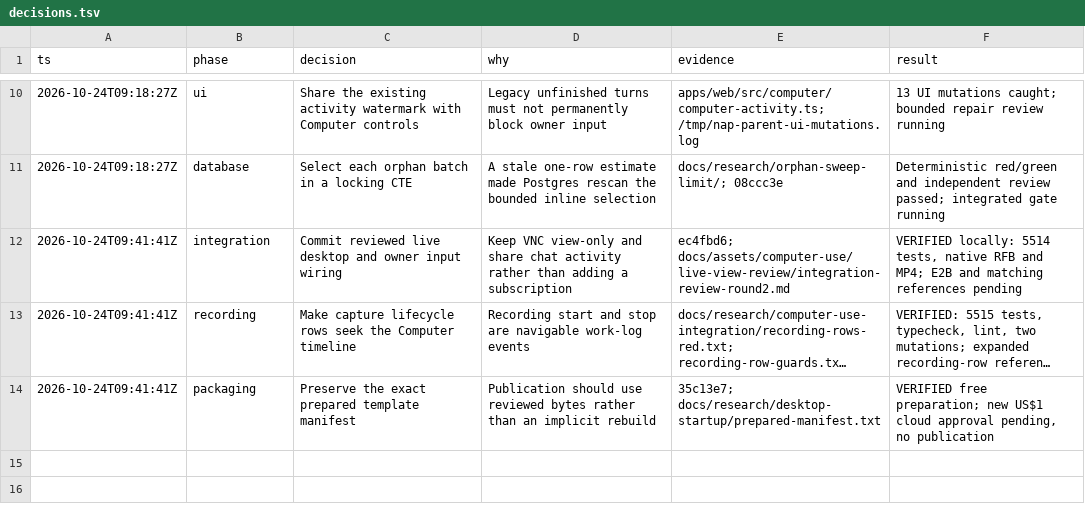
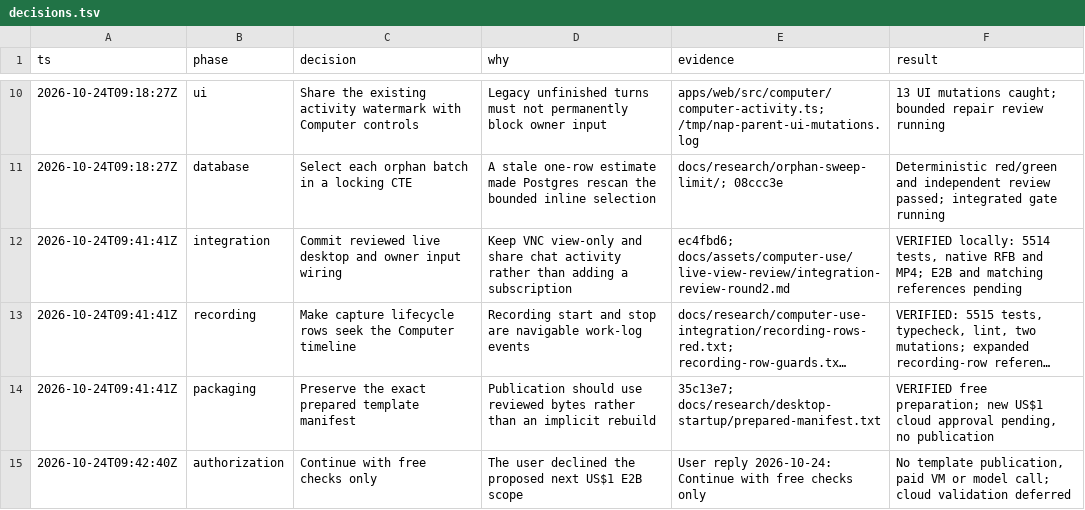
Before and after one commit to mangit955/nap, a TSV file: docs/research/computer-use-integration/decisions.tsv, drawn as a sheet; only a part is shown, gaps mark what is left out; long unchanged cells end in ….

Commit message:
wip(computer): record free-only validation scope
Refs #137, #141 and #142. The user deferred the proposed next cloud spending step. Keep real publication and E2B control/stream/recording validation open.

```diff
--- a/docs/research/computer-use-integration/decisions.tsv
+++ b/docs/research/computer-use-integration/decisions.tsv
@@ -14 +14,2 @@ ts	phase	decision	why	evidence	result
 2026-10-24T09:41:41Z	packaging	Preserve the exact prepared template manifest	Publication should use reviewed bytes rather than an implicit rebuild	35c13e7; docs/research/desktop-startup/prepared-manifest.txt	VERIFIED free preparation; new US$1 cloud approval pending, no publication
+2026-10-24T09:42:40Z	authorization	Continue with free checks only	The user declined the proposed next US$1 E2B scope	User reply 2026-10-24: Continue with free checks only	No template publication, paid VM or model call; cloud validation deferred
```
Also changed, not shown: 2 other files.
